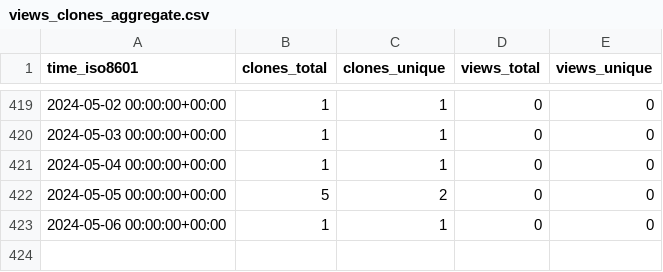
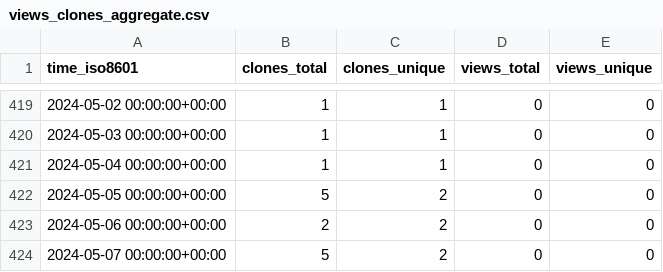
Before and after one commit to yinlinchen/thumbnail_creator, a CSV file: yinlinchen/thumbnail_creator/ghrs-data/views_clones_aggregate.csv, drawn as a sheet; only a part is shown, gaps mark what is left out.

```diff
--- a/yinlinchen/thumbnail_creator/ghrs-data/views_clones_aggregate.csv
+++ b/yinlinchen/thumbnail_creator/ghrs-data/views_clones_aggregate.csv
@@ -422,2 +422,3 @@ time_iso8601,clones_total,clones_unique,views_total,views_unique
 2024-05-05 00:00:00+00:00,5,2,0,0
-2024-05-06 00:00:00+00:00,1,1,0,0
+2024-05-06 00:00:00+00:00,2,2,0,0
+2024-05-07 00:00:00+00:00,5,2,0,0
```
Also changed, not shown: 1 other file.
